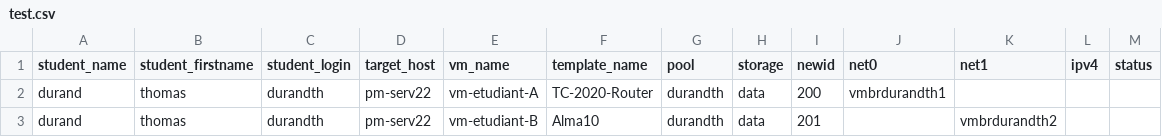
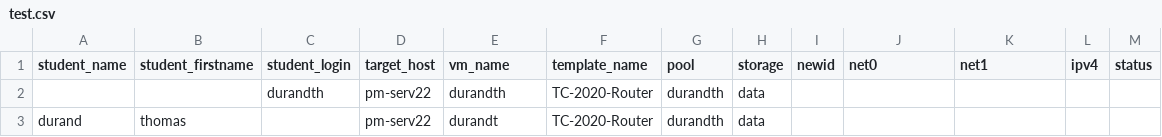
Before and after one commit to lorne-univ/proxfleet, a CSV file: test.csv, drawn as a sheet.

```diff
--- a/test.csv
+++ b/test.csv
@@ -1,3 +1,3 @@
 student_name,student_firstname,student_login,target_host,vm_name,template_name,pool,storage,newid,net0,net1,ipv4,status
-durand,thomas,durandth,pm-serv22,vm-etudiant-A,TC-2020-Router,durandth,data,200,vmbrdurandth1,,,
-durand,thomas,durandth,pm-serv22,vm-etudiant-B,Alma10,durandth,data,201,,vmbrdurandth2,,
+,,durandth,pm-serv22,durandth,TC-2020-Router,durandth,data,,,,,
+durand,thomas,,pm-serv22,durandt,TC-2020-Router,durandth,data,,,,,
```
Also changed, not shown: 4 other files.
